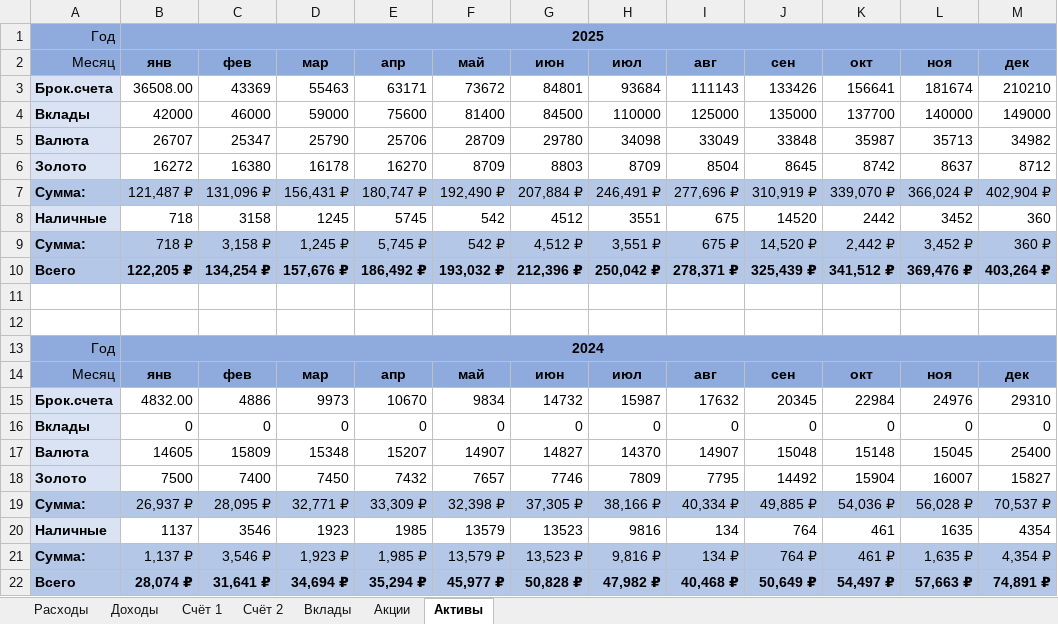
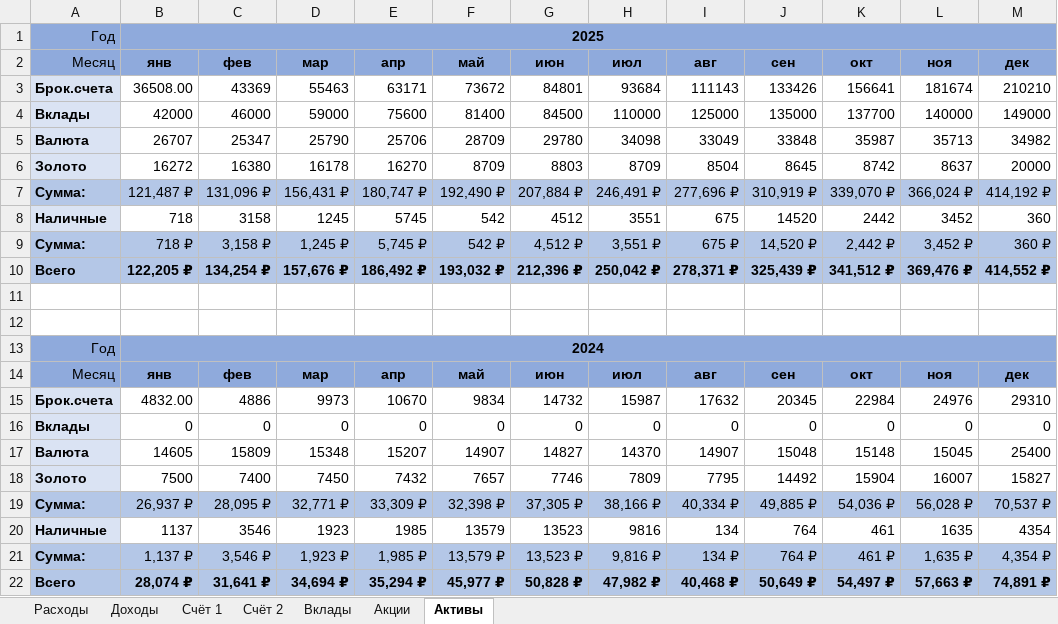
Before and after one commit to Tsygaika/Financial-dashboard, an Excel workbook: Finances.xlsx, sheet Активы, drawn as a sheet; values as stored, in another font and other column widths than the file's, no borders; the diff names each change by its address in the sheet, - before the commit and + after, or states it on an @@ line.

```diff
--- a/Finances.xlsx (sheet Активы)
+++ b/Finances.xlsx (sheet Активы)
-M6: 8712
+M6: 20000
-M7: 402,904 ₽
+M7: 414,192 ₽
-M10: 403,264 ₽
+M10: 414,552 ₽
```
Also changed, not shown: output/capital.xlsx, output/deposits.xlsx, 5 other files.
